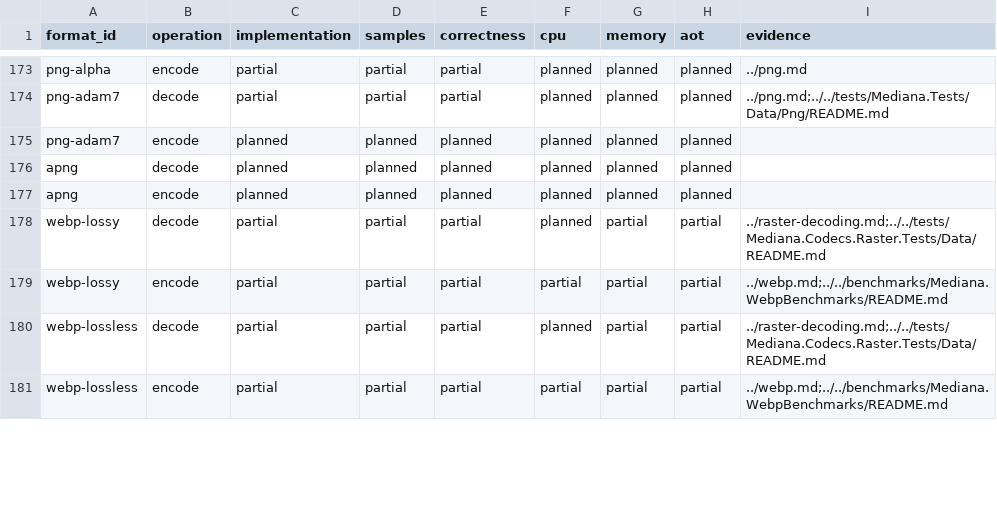
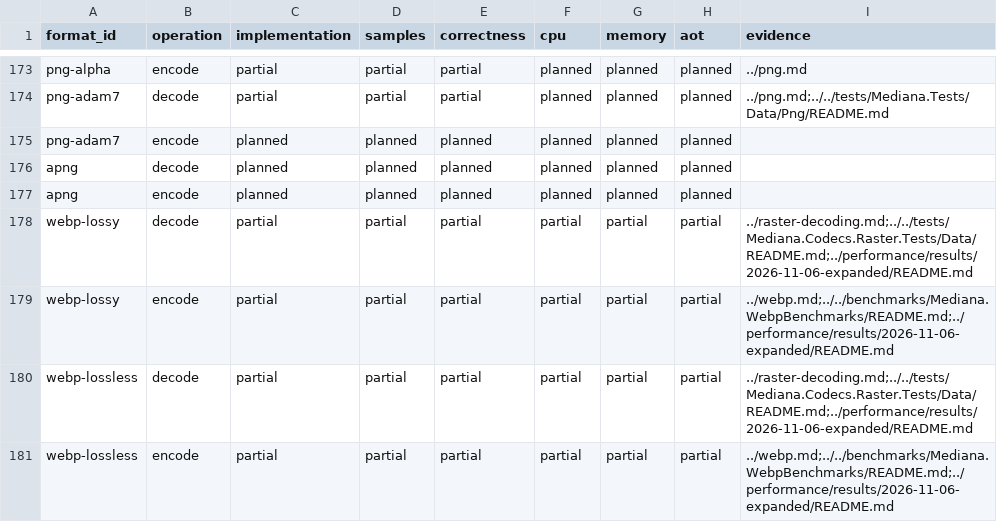
Before and after one commit to bvdcode/Mediana, a CSV file: docs/formats/checks.csv, drawn as a sheet; only a part is shown, gaps mark what is left out; the diff covers the shown part only.

```diff
--- a/docs/formats/checks.csv
+++ b/docs/formats/checks.csv
@@ -177,5 +177,5 @@ apng,decode,planned,planned,planned,planned,planned,planned,
 apng,encode,planned,planned,planned,planned,planned,planned,
-webp-lossy,decode,partial,partial,partial,planned,partial,partial,../raster-decoding.md;../../tests/Mediana.Codecs.Raster.Tests/Data/README.md
-webp-lossy,encode,partial,partial,partial,partial,partial,partial,../webp.md;../../benchmarks/Mediana.WebpBenchmarks/README.md
-webp-lossless,decode,partial,partial,partial,planned,partial,partial,../raster-decoding.md;../../tests/Mediana.Codecs.Raster.Tests/Data/README.md
-webp-lossless,encode,partial,partial,partial,partial,partial,partial,../webp.md;../../benchmarks/Mediana.WebpBenchmarks/README.md
+webp-lossy,decode,partial,partial,partial,partial,partial,partial,../raster-decoding.md;../../tests/Mediana.Codecs.Raster.Tests/Data/README.md;../performance/results/2026-11-06-expanded/README.md
+webp-lossy,encode,partial,partial,partial,partial,partial,partial,../webp.md;../../benchmarks/Mediana.WebpBenchmarks/README.md;../performance/results/2026-11-06-expanded/README.md
+webp-lossless,decode,partial,partial,partial,partial,partial,partial,../raster-decoding.md;../../tests/Mediana.Codecs.Raster.Tests/Data/README.md;../performance/results/2026-11-06-expanded/README.md
+webp-lossless,encode,partial,partial,partial,partial,partial,partial,../webp.md;../../benchmarks/Mediana.WebpBenchmarks/README.md;../performance/results/2026-11-06-expanded/README.md
```
Also changed, not shown: 63 edited cells elsewhere in this file, docs/performance/results.csv, 1 other file.
